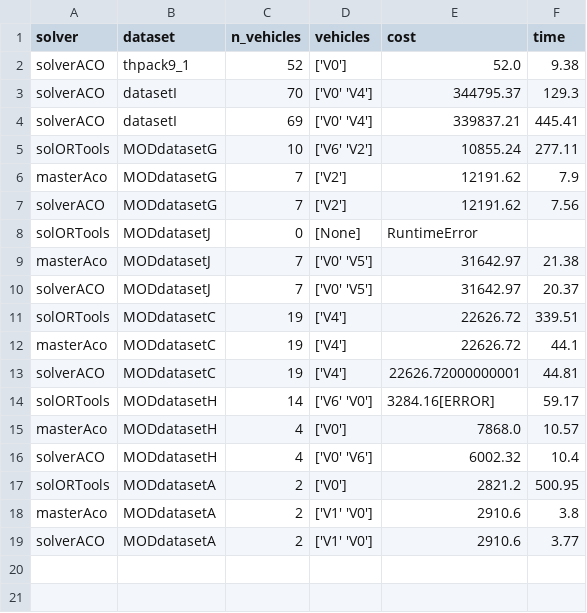
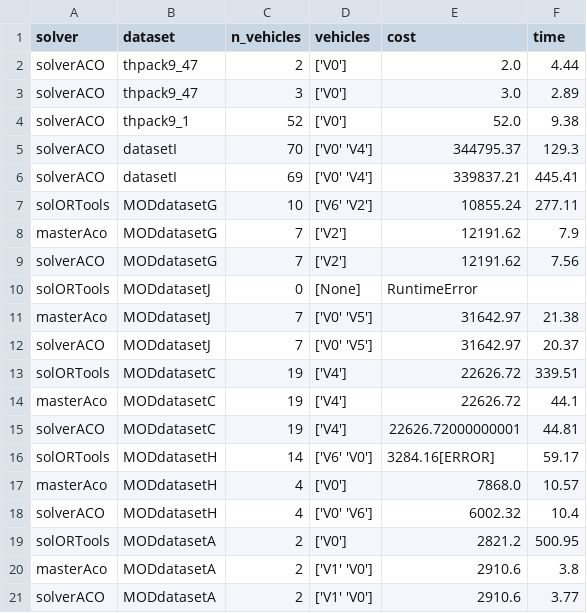
Before and after one commit to MRVSmartNetworks/container_loading_heuristics, a CSV file: results/benchmark.csv, drawn as a sheet; the diff names each change by its address in the sheet, - before the commit and + after, or states it on an @@ line.

```diff
--- a/results/benchmark.csv
+++ b/results/benchmark.csv
+row 2: solverACO | thpack9_47 | 2 | ['V0'] | 2.0 | 4.44
+row 3: solverACO | thpack9_47 | 3 | ['V0'] | 3.0 | 2.89
```
Also changed, not shown: 2 other files.
